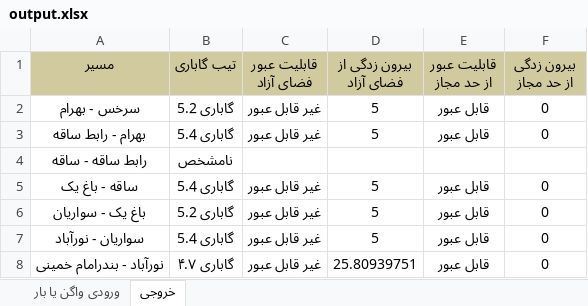
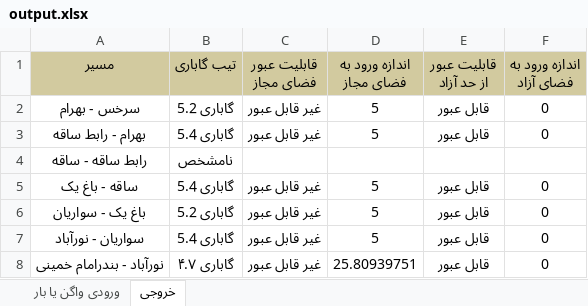
Before and after one commit to mehdimonemi/GB, an Excel workbook: output/output.xlsx, sheet خروجی, drawn as a sheet; values as stored, in another font and other column widths than the file's, no borders; the diff names each change by its address in the sheet, - before the commit and + after, or states it on an @@ line.

```diff
--- a/output/output.xlsx (sheet خروجی)
+++ b/output/output.xlsx (sheet خروجی)
-C1: قابلیت عبور فضای آزاد
+C1: قابلیت عبور فضای مجاز
-D1: بیرون زدگی از فضای آزاد
+D1: اندازه ورود به فضای مجاز
-E1: قابلیت عبور از حد مجاز
+E1: قابلیت عبور از حد آزاد
-F1: بیرون زدگی از حد مجاز
+F1: اندازه ورود به فضای آزاد
```
Also changed, not shown: 10 other files.
